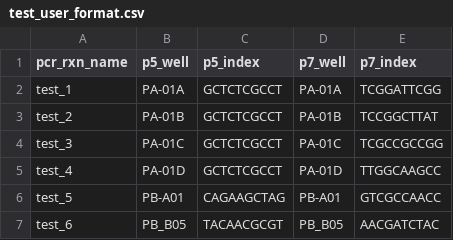
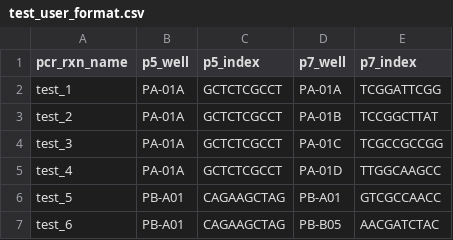
Before and after one commit to ksyoungnm/bbi-dmux, a CSV file: test_user_format.csv, drawn as a sheet.

```diff
--- a/test_user_format.csv
+++ b/test_user_format.csv
@@ -2,6 +2,6 @@ pcr_rxn_name,p5_well,p5_index,p7_well,p7_index
 test_1,PA-01A,GCTCTCGCCT,PA-01A,TCGGATTCGG
-test_2,PA-01B,GCTCTCGCCT,PA-01B,TCCGGCTTAT
-test_3,PA-01C,GCTCTCGCCT,PA-01C,TCGCCGCCGG
-test_4,PA-01D,GCTCTCGCCT,PA-01D,TTGGCAAGCC
+test_2,PA-01A,GCTCTCGCCT,PA-01B,TCCGGCTTAT
+test_3,PA-01A,GCTCTCGCCT,PA-01C,TCGCCGCCGG
+test_4,PA-01A,GCTCTCGCCT,PA-01D,TTGGCAAGCC
 test_5,PB-A01,CAGAAGCTAG,PB-A01,GTCGCCAACC
-test_6,PB_B05,TACAACGCGT,PB_B05,AACGATCTAC
+test_6,PB-A01,CAGAAGCTAG,PB-B05,AACGATCTAC
```
Also changed, not shown: 2 other files.
